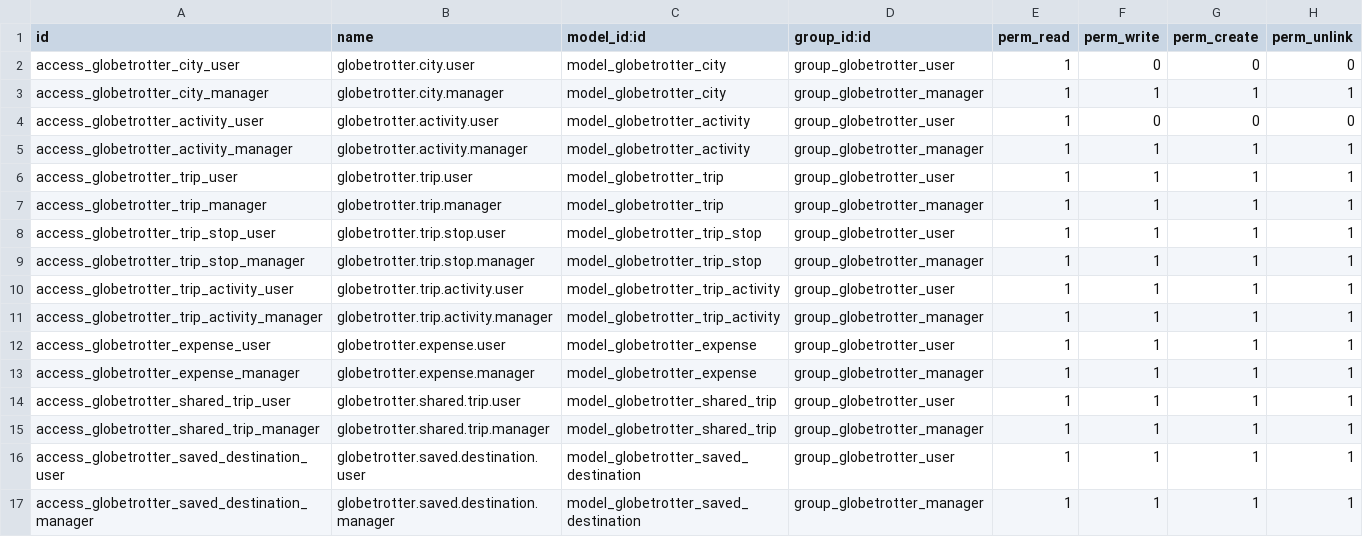
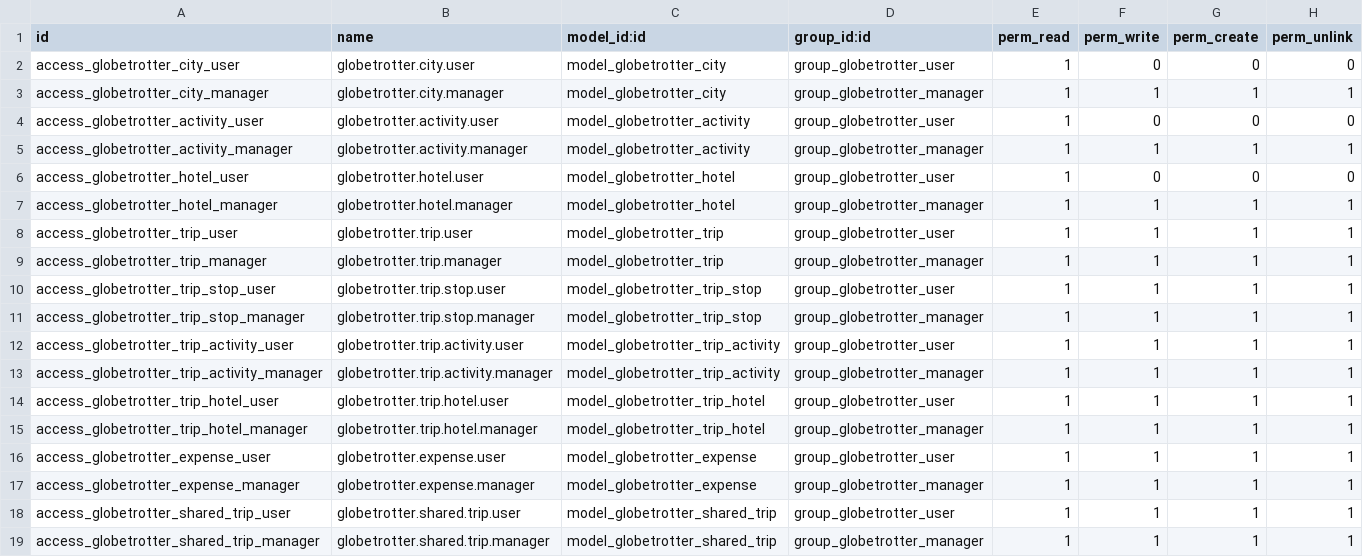
Before and after one commit to Kavindersingh6367/oddo, a CSV file: globetrotter/security/ir.model.access.csv, drawn as a sheet; only a part is shown; the shorter side is filled out with more unchanged rows.

Commit message:
feat(hotels): add comprehensive budget-aware hotel recommendation engine, comparison, and itinerary integration

```diff
--- a/globetrotter/security/ir.model.access.csv
+++ b/globetrotter/security/ir.model.access.csv
@@ -5,2 +5,4 @@ access_globetrotter_activity_user,globetrotter.activity.user,model_globetrotter_
 access_globetrotter_activity_manager,globetrotter.activity.manager,model_globetrotter_activity,group_globetrotter_manager,1,1,1,1
+access_globetrotter_hotel_user,globetrotter.hotel.user,model_globetrotter_hotel,group_globetrotter_user,1,0,0,0
+access_globetrotter_hotel_manager,globetrotter.hotel.manager,model_globetrotter_hotel,group_globetrotter_manager,1,1,1,1
 access_globetrotter_trip_user,globetrotter.trip.user,model_globetrotter_trip,group_globetrotter_user,1,1,1,1
@@ -11,2 +13,4 @@ access_globetrotter_trip_activity_user,globetrotter.trip.activity.user,model_glo
 access_globetrotter_trip_activity_manager,globetrotter.trip.activity.manager,model_globetrotter_trip_activity,group_globetrotter_manager,1,1,1,1
+access_globetrotter_trip_hotel_user,globetrotter.trip.hotel.user,model_globetrotter_trip_hotel,group_globetrotter_user,1,1,1,1
+access_globetrotter_trip_hotel_manager,globetrotter.trip.hotel.manager,model_globetrotter_trip_hotel,group_globetrotter_manager,1,1,1,1
 access_globetrotter_expense_user,globetrotter.expense.user,model_globetrotter_expense,group_globetrotter_user,1,1,1,1
```
Also changed, not shown: 20 other files.
